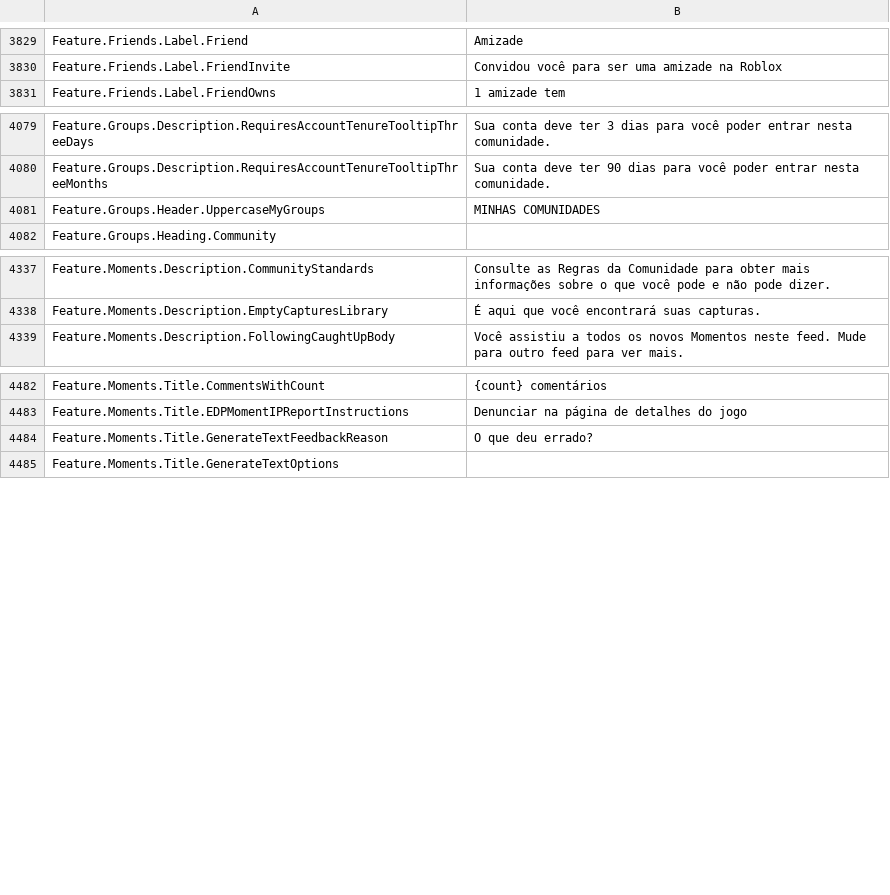
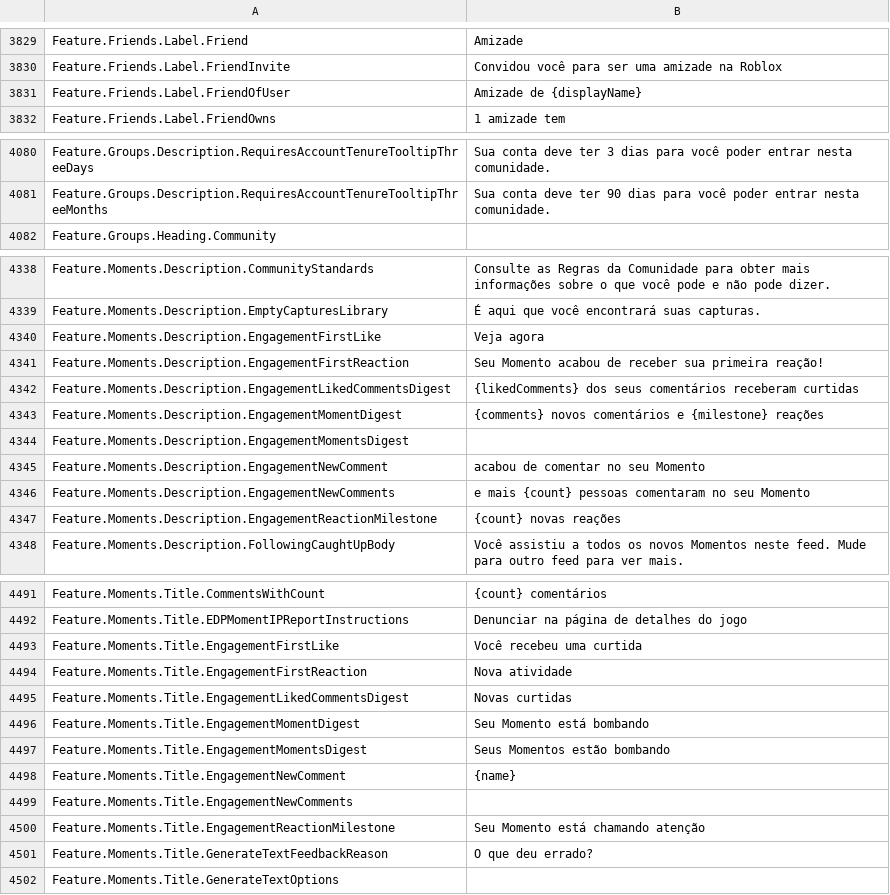
Before and after one commit to EliCauvert/Roblox-Datamining, a CSV file: UniversalApp/Locales/Common/pt-br.csv, drawn as a sheet; only a part is shown, gaps mark what is left out; removed rows and columns are numbered as before the commit, all else as after; the diff covers the shown part only; the diff names each change by its address in the sheet, - before the commit and + after, or states it on an @@ line.

```diff
--- a/UniversalApp/Locales/Common/pt-br.csv
+++ b/UniversalApp/Locales/Common/pt-br.csv
+row 3831: Feature.Friends.Label.FriendOfUser | Amizade de {displayName}
-row 4081: Feature.Groups.Header.UppercaseMyGroups | MINHAS COMUNIDADES
+row 4340: Feature.Moments.Description.EngagementFirstLike | Veja agora
+row 4341: Feature.Moments.Description.EngagementFirstReaction | Seu Momento acabou de receber sua primeira reação!
+row 4342: Feature.Moments.Description.EngagementLikedCommentsDigest | {likedComments} dos seus comentários receberam curtidas
+row 4343: Feature.Moments.Description.EngagementMomentDigest | {comments} novos comentários e {milestone} reações
+row 4344: Feature.Moments.Description.EngagementMomentsDigest
+row 4345: Feature.Moments.Description.EngagementNewComment | acabou de comentar no seu Momento
+row 4346: Feature.Moments.Description.EngagementNewComments | e mais {count} pessoas comentaram no seu Momento
+row 4347: Feature.Moments.Description.EngagementReactionMilestone | {count} novas reações
+row 4493: Feature.Moments.Title.EngagementFirstLike | Você recebeu uma curtida
+row 4494: Feature.Moments.Title.EngagementFirstReaction | Nova atividade
+row 4495: Feature.Moments.Title.EngagementLikedCommentsDigest | Novas curtidas
+row 4496: Feature.Moments.Title.EngagementMomentDigest | Seu Momento está bombando
+row 4497: Feature.Moments.Title.EngagementMomentsDigest | Seus Momentos estão bombando
+row 4498: Feature.Moments.Title.EngagementNewComment | {name}
+row 4499: Feature.Moments.Title.EngagementNewComments
+row 4500: Feature.Moments.Title.EngagementReactionMilestone | Seu Momento está chamando atenção
```
Also changed, not shown: 2 added rows and 1 edited cell elsewhere in this file, UniversalApp/Locales/Common/es-es.csv, UniversalApp/Locales/Common/fr-fr.csv, 19 other files.
